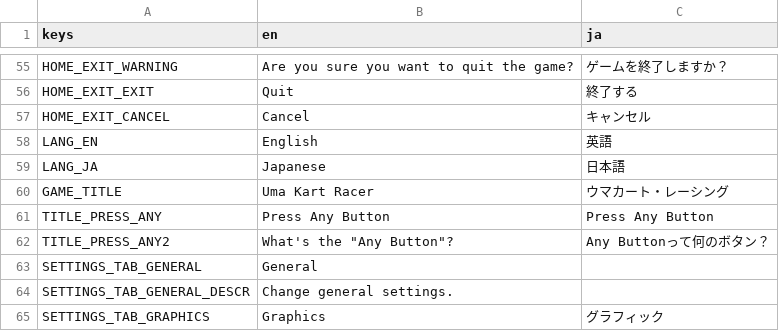
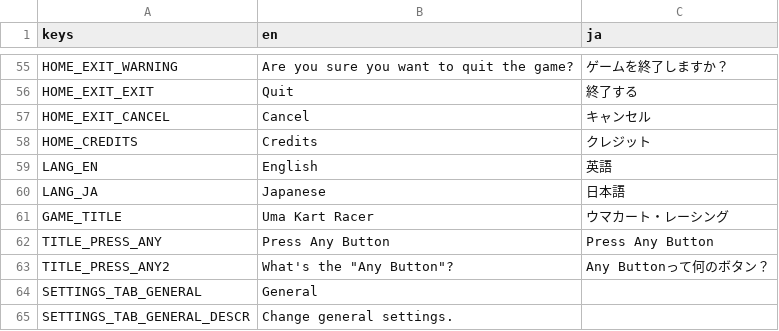
Before and after one commit to KevinVG207/GodotUmaKart, a CSV file: loc/text.csv, drawn as a sheet; only a part is shown, gaps mark what is left out; the shorter side is filled out with more unchanged rows.

Commit message:
Added credits screen that displays the contents of credits.md

```diff
--- a/loc/text.csv
+++ b/loc/text.csv
@@ -57,2 +57,3 @@ HOME_EXIT_EXIT,Quit,終了する
 HOME_EXIT_CANCEL,Cancel,キャンセル
+HOME_CREDITS,Credits,クレジット
 LANG_EN,English,英語
```
Also changed, not shown: 34 other files.
